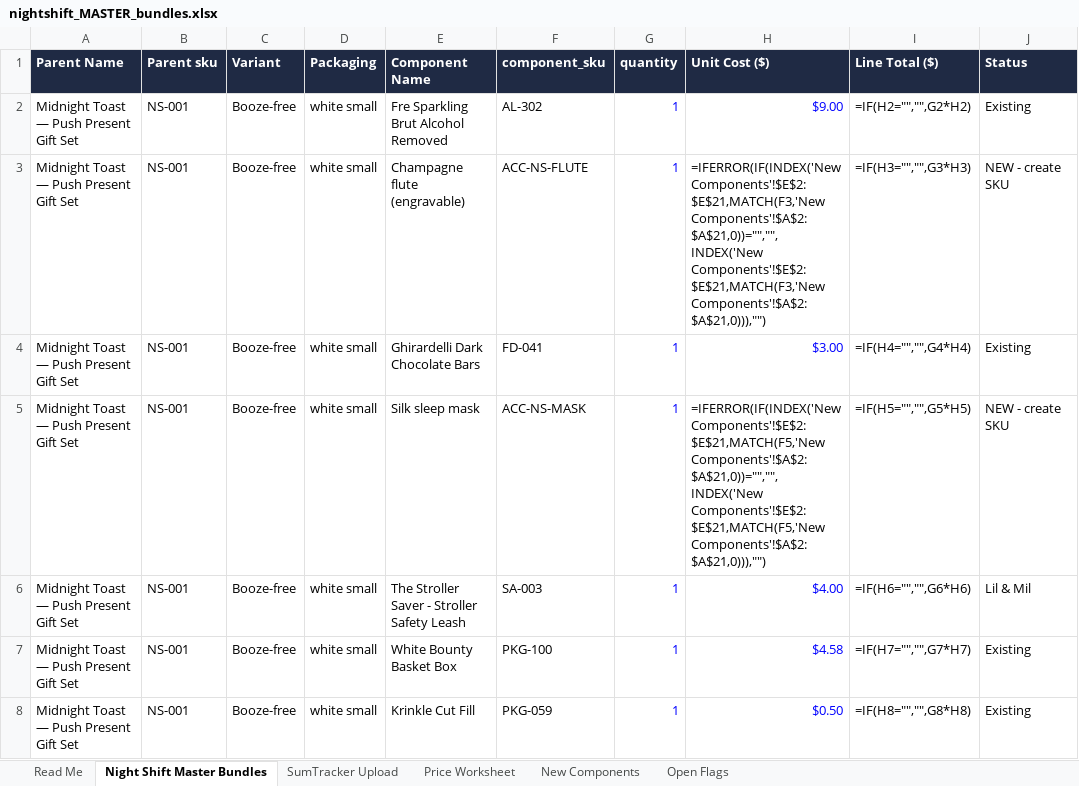
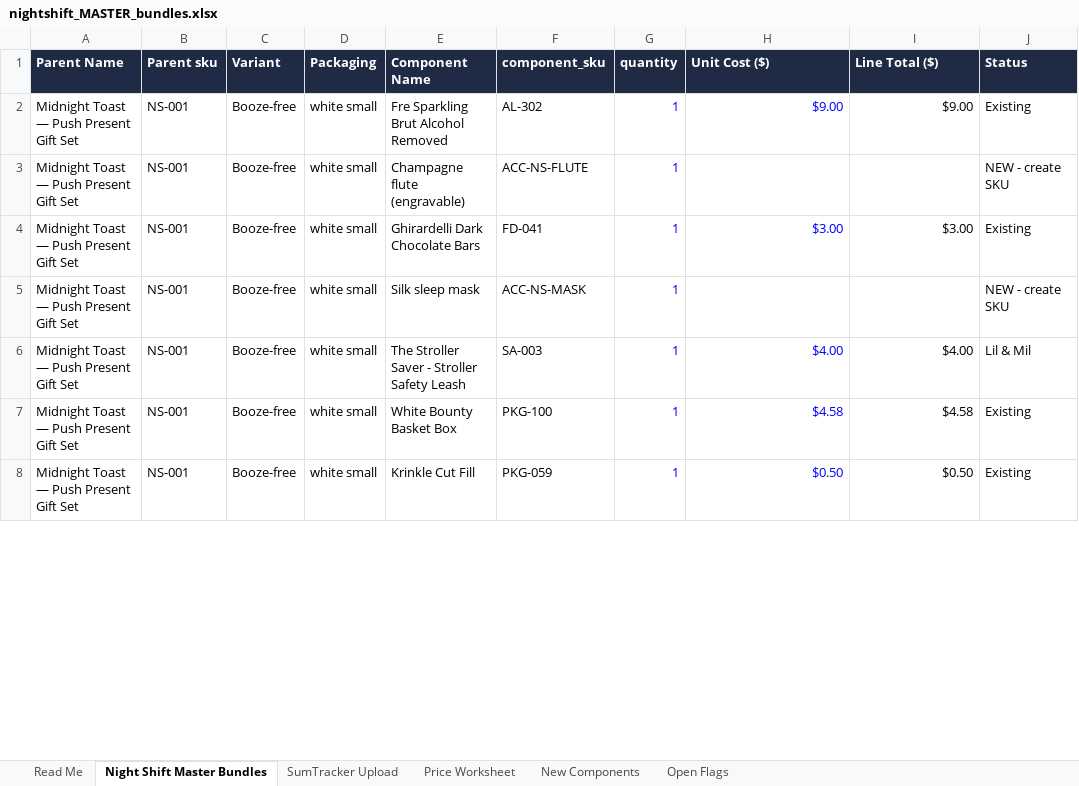
Before and after one commit to jgrasty123/Night-Shift-Gifts, an Excel workbook: catalog/nightshift_MASTER_bundles.xlsx, sheet Night Shift Master Bundles, drawn as a sheet; only a part is shown; values as stored, in another font and other column widths than the file's, no borders; formulas without a stored value are shown as written; the diff covers the shown part only; the diff names each change by its address in the sheet, - before the commit and + after, or states it on an @@ line.

```diff
--- a/catalog/nightshift_MASTER_bundles.xlsx (sheet Night Shift Master Bundles)
+++ b/catalog/nightshift_MASTER_bundles.xlsx (sheet Night Shift Master Bundles)
-I2 (Line Total ($)): =IF(H2="","",G2*H2)
+I2 (Line Total ($)): $9.00
-H3 (Unit Cost ($)): =IFERROR(IF(INDEX('New Components'!$E$2:$E$21,MATCH(F3,'New Components'!$A$2:$A$21,0))="","",INDEX('New Components'!$E$2:$E$21,MATCH(F3,'New Components'!$A$2:$A$21,0))),"")
+H3 (Unit Cost ($)): (empty)
-I3 (Line Total ($)): =IF(H3="","",G3*H3)
+I3 (Line Total ($)): (empty)
-I4 (Line Total ($)): =IF(H4="","",G4*H4)
+I4 (Line Total ($)): $3.00
-H5 (Unit Cost ($)): =IFERROR(IF(INDEX('New Components'!$E$2:$E$21,MATCH(F5,'New Components'!$A$2:$A$21,0))="","",INDEX('New Components'!$E$2:$E$21,MATCH(F5,'New Components'!$A$2:$A$21,0))),"")
+H5 (Unit Cost ($)): (empty)
-I5 (Line Total ($)): =IF(H5="","",G5*H5)
+I5 (Line Total ($)): (empty)
-I6 (Line Total ($)): =IF(H6="","",G6*H6)
+I6 (Line Total ($)): $4.00
-I7 (Line Total ($)): =IF(H7="","",G7*H7)
+I7 (Line Total ($)): $4.58
-I8 (Line Total ($)): =IF(H8="","",G8*H8)
+I8 (Line Total ($)): $0.50
```
Also changed, not shown: 206 edited cells and cell formats elsewhere in this sheet, sheet Price Worksheet, sheet New Components, sheet SumTracker Upload, sheet Open Flags, 9 other files.
